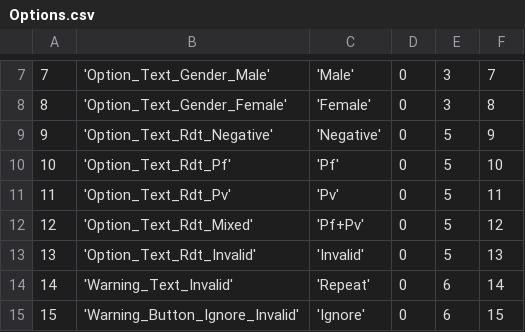
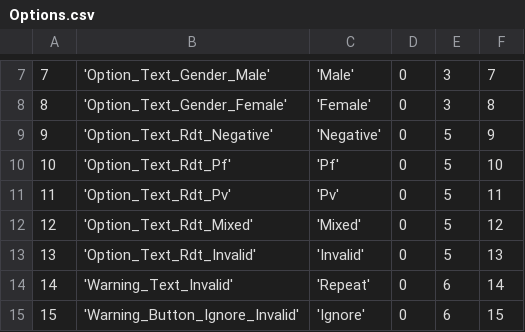
Before and after one commit to EyeSeeTea/pictureapp, a CSV file: app/src/laos/assets/Options.csv, drawn as a sheet; only a part is shown, gaps mark what is left out.

Commit message:
fix mixed code

```diff
--- a/app/src/laos/assets/Options.csv
+++ b/app/src/laos/assets/Options.csv
@@ -11,3 +11,3 @@
 11;'Option_Text_Rdt_Pv';'Pv';0;5;11
-12;'Option_Text_Rdt_Mixed';'Pf+Pv';0;5;12
+12;'Option_Text_Rdt_Mixed';'Mixed';0;5;12
 13;'Option_Text_Rdt_Invalid';'Invalid';0;5;13
```
